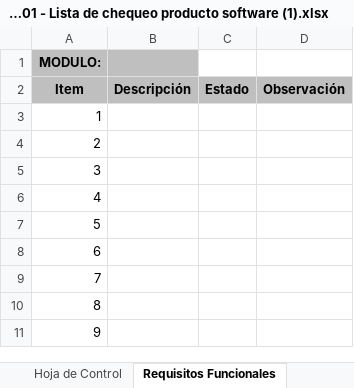
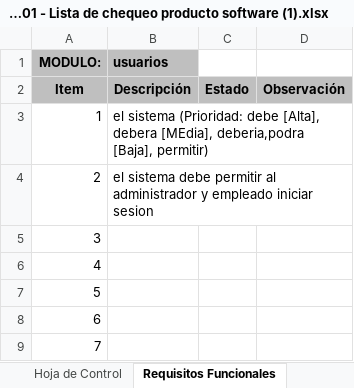
Before and after one commit to Jose-J-Bohorquez-D/proyectoFinal, an Excel workbook: assets/Documentación/PFPL01 - Lista de chequeo producto software (1).xlsx, sheet Requisitos Funcionales, drawn as a sheet; only a part is shown; the shorter side is filled out with more unchanged rows; values as stored, in another font and other column widths than the file's, no borders; the diff names each change by its address in the sheet, - before the commit and + after, or states it on an @@ line.

```diff
--- a/assets/Documentación/PFPL01 - Lista de chequeo producto software (1).xlsx (sheet Requisitos Funcionales)
+++ b/assets/Documentación/PFPL01 - Lista de chequeo producto software (1).xlsx (sheet Requisitos Funcionales)
-B1: (empty)
+B1: usuarios
-B3 (usuarios): (empty)
+B3 (usuarios): el sistema (Prioridad: debe [Alta], debera [MEdia], deberia,podra [Baja], permitir)
-B4 (usuarios): (empty)
+B4 (usuarios): el sistema debe permitir al administrador y empleado iniciar sesion
```
Also changed, not shown: sheet Requisitos No Funcionales, sheet Hoja de Control, other sheet tabs.
